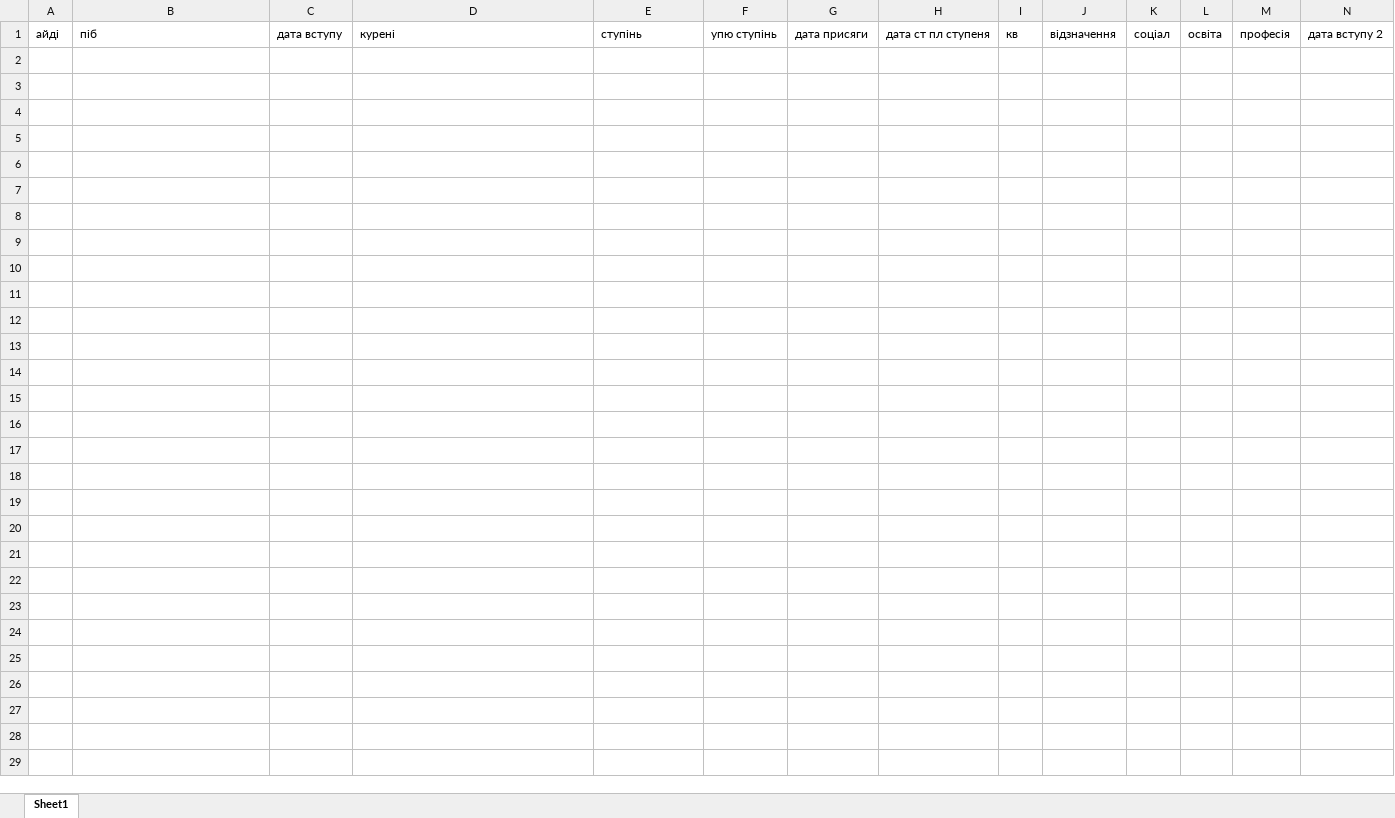
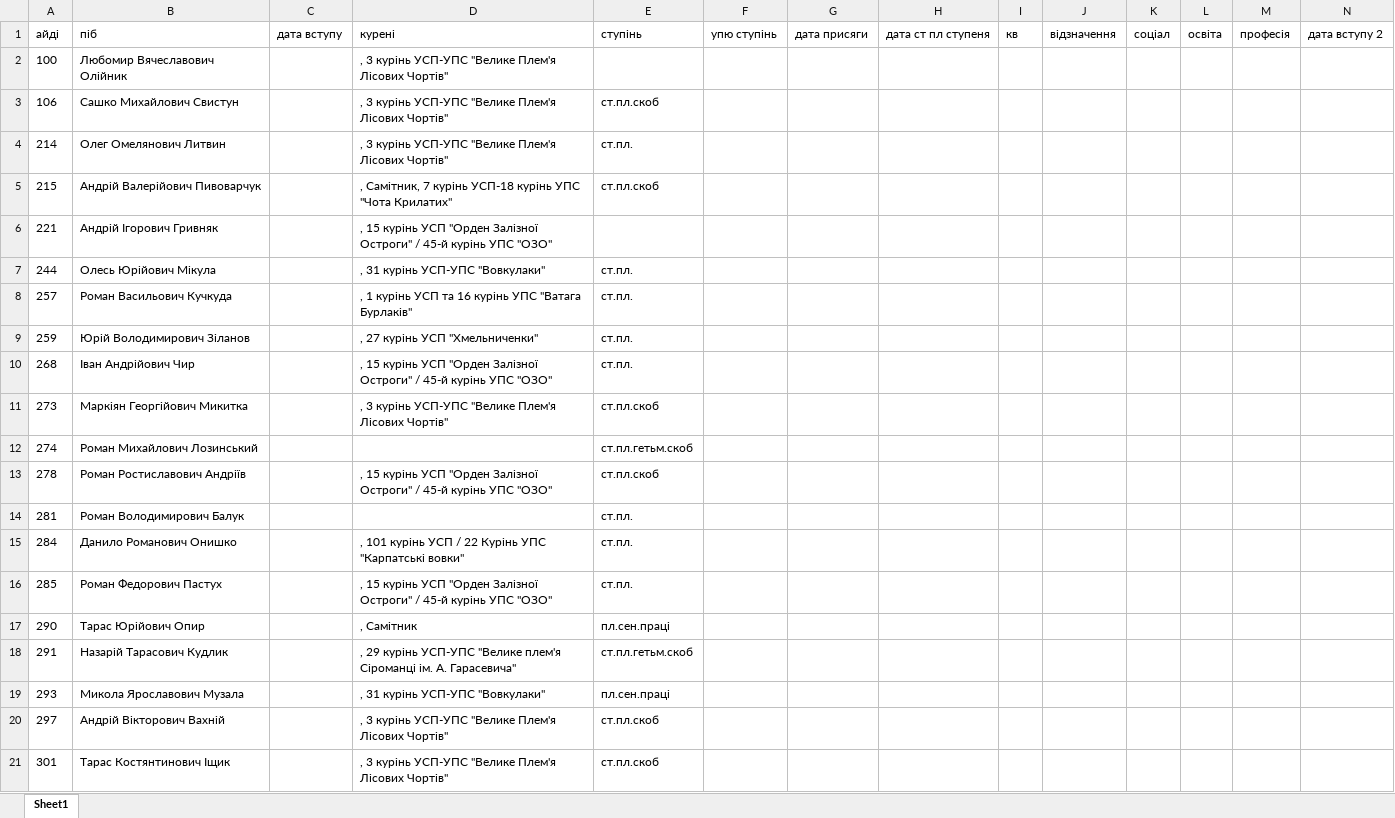
Before and after one commit to slavkoSenkiv/Plast-UA-scouting-org-membership-base-parsing, an Excel workbook: епласт Львів хлопці oптимізовано.xlsx, sheet Sheet1, drawn as a sheet; only a part is shown; values as stored, in another font and other column widths than the file's, no borders; rows hold the shown columns only; the diff covers the shown part only; the diff names each change by its address in the sheet, - before the commit and + after, or states it on an @@ line.

```diff
--- a/епласт Львів хлопці oптимізовано.xlsx (sheet Sheet1)
+++ b/епласт Львів хлопці oптимізовано.xlsx (sheet Sheet1)
+row 2: 100 | Любомир Вячеславович Олійник |  | , 3 курінь УСП-УПС "Велике Плем'я Лісових Чортів"
+row 3: 106 | Сашко Михайлович Свистун |  | , 3 курінь УСП-УПС "Велике Плем'я Лісових Чортів" | ст.пл.скоб
+row 4: 214 | Олег Омелянович Литвин |  | , 3 курінь УСП-УПС "Велике Плем'я Лісових Чортів" | ст.пл.
+row 5: 215 | Андрій Валерійович Пивоварчук |  | , Самітник, 7 курінь УСП-18 курінь УПС "Чота Крилатих" | ст.пл.скоб
+row 6: 221 | Андрій Ігорович Гривняк |  | , 15 курінь УСП "Орден Залізної Остроги" / 45-й курінь УПС "ОЗО"
+row 7: 244 | Олесь Юрійович Мікула |  | , 31 курінь УСП-УПС "Вовкулаки" | ст.пл.
+row 8: 257 | Роман Васильович Кучкуда |  | , 1 курінь УСП та 16 курінь УПС "Ватага Бурлаків" | ст.пл.
+row 9: 259 | Юрій Володимирович Зіланов |  | , 27 курінь УСП "Хмельниченки" | ст.пл.
+row 10: 268 | Іван Андрійович Чир |  | , 15 курінь УСП "Орден Залізної Остроги" / 45-й курінь УПС "ОЗО" | ст.пл.
+row 11: 273 | Маркіян Георгійович Микитка |  | , 3 курінь УСП-УПС "Велике Плем'я Лісових Чортів" | ст.пл.скоб
+row 12: 274 | Роман Михайлович Лозинський |  |  | ст.пл.гетьм.скоб
+row 13: 278 | Роман Ростиславович Андріїв |  | , 15 курінь УСП "Орден Залізної Остроги" / 45-й курінь УПС "ОЗО" | ст.пл.скоб
+row 14: 281 | Роман Володимирович Балук |  |  | ст.пл.
+row 15: 284 | Данило Романович Онишко |  | , 101 курінь УСП / 22 Курінь УПС "Карпатські вовки" | ст.пл.
+row 16: 285 | Роман Федорович Пастух |  | , 15 курінь УСП "Орден Залізної Остроги" / 45-й курінь УПС "ОЗО" | ст.пл.
+row 17: 290 | Тарас Юрійович Опир |  | , Самітник | пл.сен.праці
+row 18: 291 | Назарій Тарасович Кудлик |  | , 29 курінь УСП-УПС "Велике плем'я Сіроманці ім. А. Гарасевича" | ст.пл.гетьм.скоб
+row 19: 293 | Микола Ярославович Музала |  | , 31 курінь УСП-УПС "Вовкулаки" | пл.сен.праці
+row 20: 297 | Андрій Вікторович Вахній |  | , 3 курінь УСП-УПС "Велике Плем'я Лісових Чортів" | ст.пл.скоб
+row 21: 301 | Тарас Костянтинович Іщик |  | , 3 курінь УСП-УПС "Велике Плем'я Лісових Чортів" | ст.пл.скоб
```
Also changed, not shown: 250 added rows elsewhere in this sheet, 3 проба.xlsx, 3 other files.
